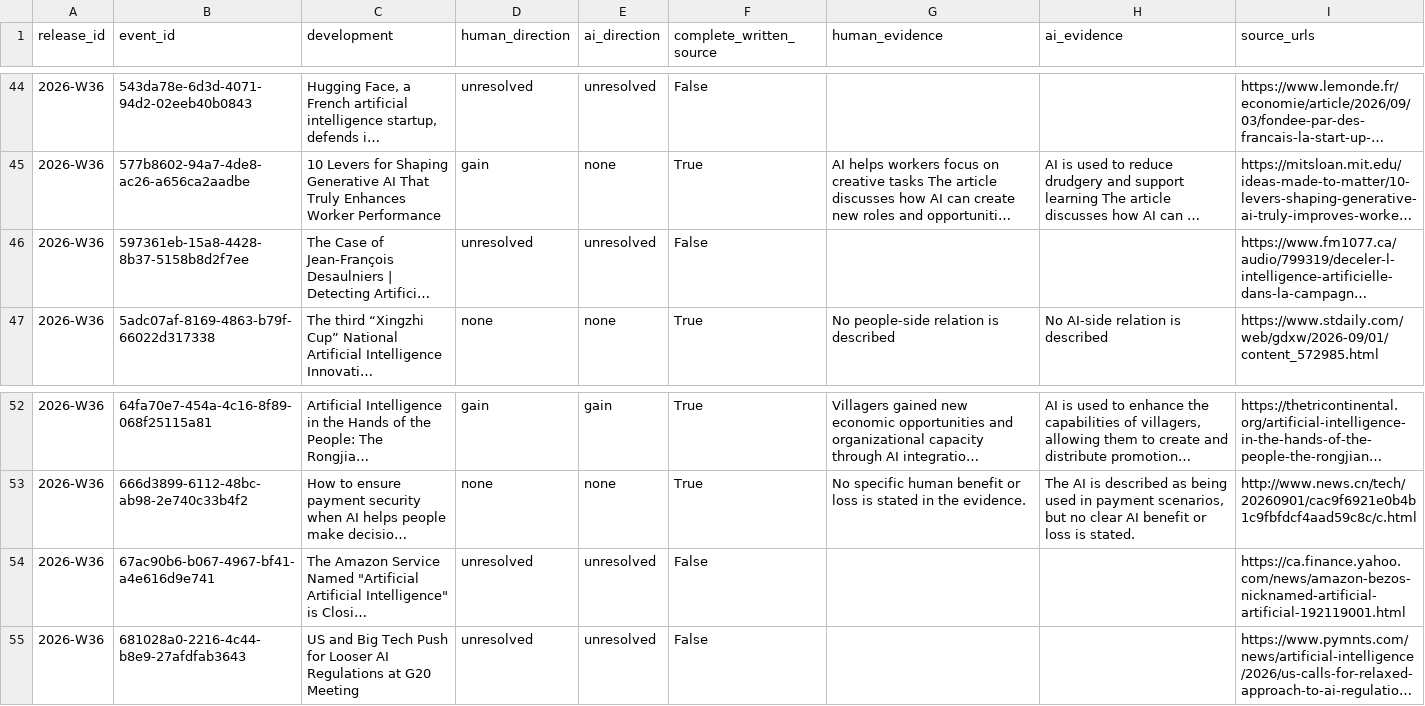
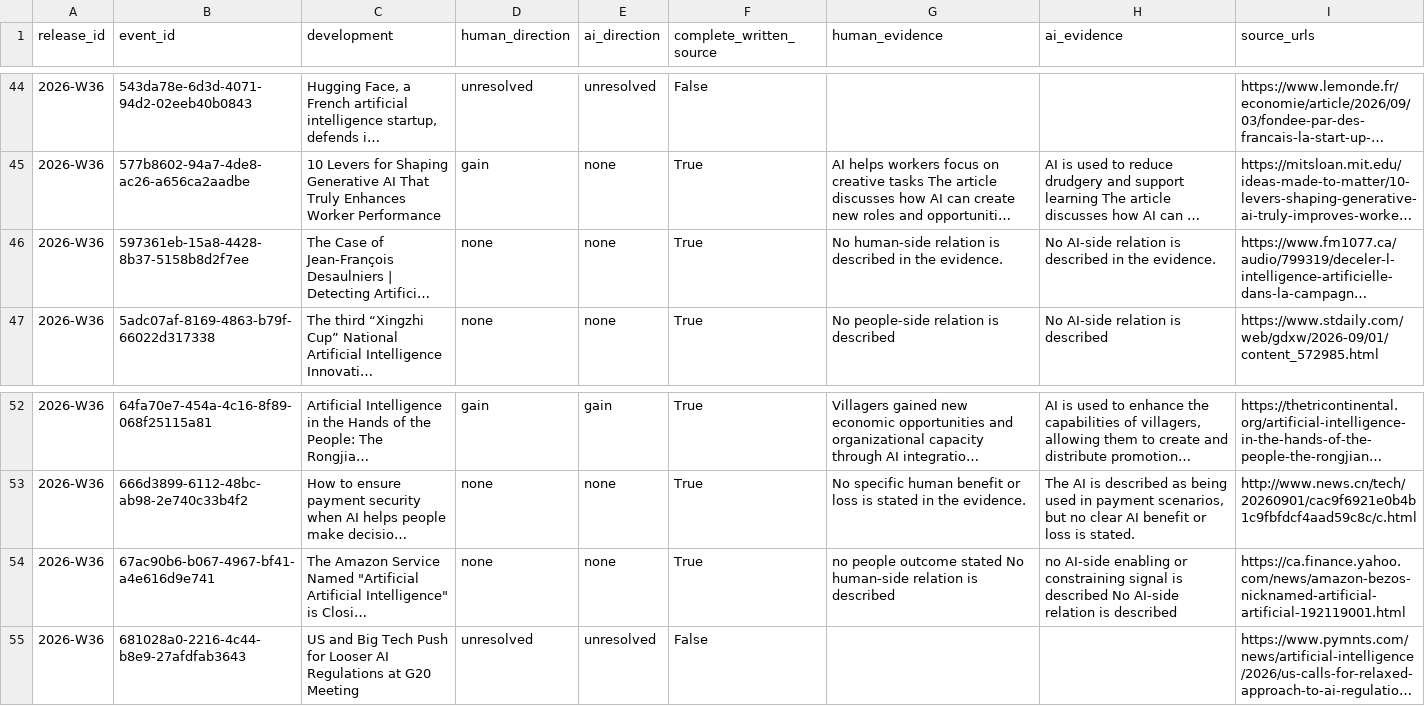
Before and after one commit to kedmahamelberg-ai/ai-empowerment-observatory, a CSV file: data/symbiosis/current.csv, drawn as a sheet; only a part is shown, gaps mark what is left out; long unchanged cells end in …; the diff covers the shown part only; the diff names each change by its address in the sheet, - before the commit and + after, or states it on an @@ line.

```diff
--- a/data/symbiosis/current.csv
+++ b/data/symbiosis/current.csv
-D46 (human_direction): unresolved
+D46 (human_direction): none
-E46 (ai_direction): unresolved
+E46 (ai_direction): none
-F46 (complete_written_source): False
+F46 (complete_written_source): True
-G46 (human_evidence): (empty)
+G46 (human_evidence): No human-side relation is described in the evidence.
-H46 (ai_evidence): (empty)
+H46 (ai_evidence): No AI-side relation is described in the evidence.
-D54 (human_direction): unresolved
+D54 (human_direction): none
-E54 (ai_direction): unresolved
+E54 (ai_direction): none
-F54 (complete_written_source): False
+F54 (complete_written_source): True
-G54 (human_evidence): (empty)
+G54 (human_evidence): no people outcome stated No human-side relation is described
-H54 (ai_evidence): (empty)
+H54 (ai_evidence): no AI-side enabling or constraining signal is described No AI-side relation is described
```
Also changed, not shown: 35 edited cells elsewhere in this file, data/symbiosis/weekly/2026-W36.csv, 4 other files.
